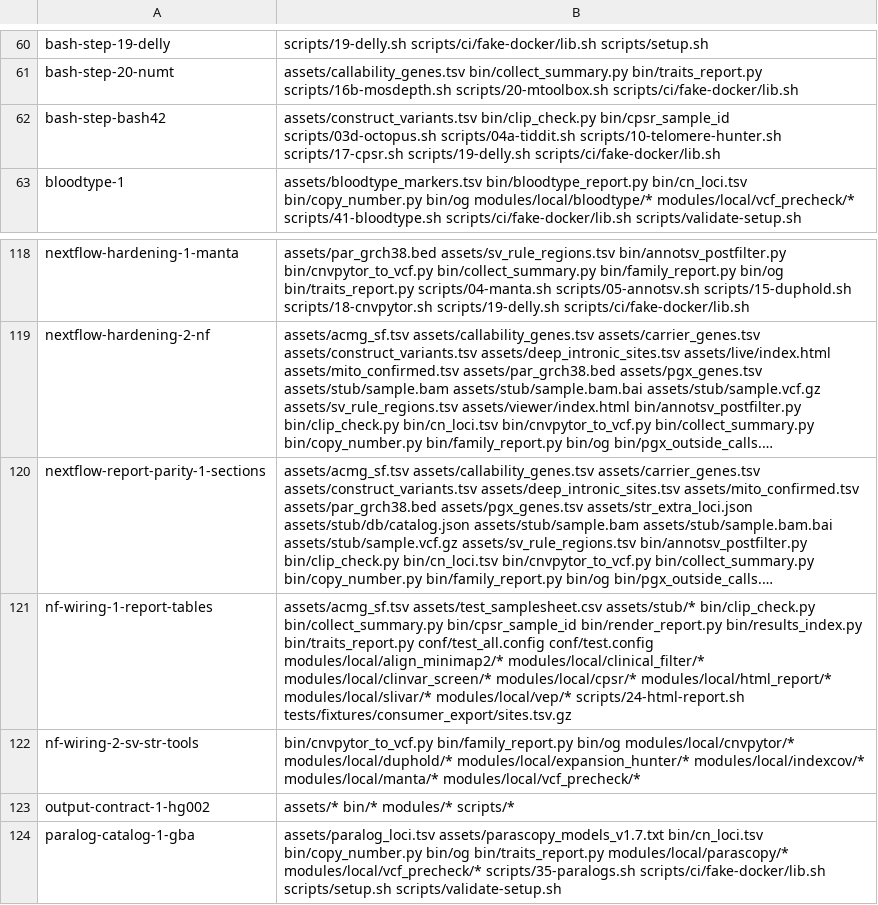
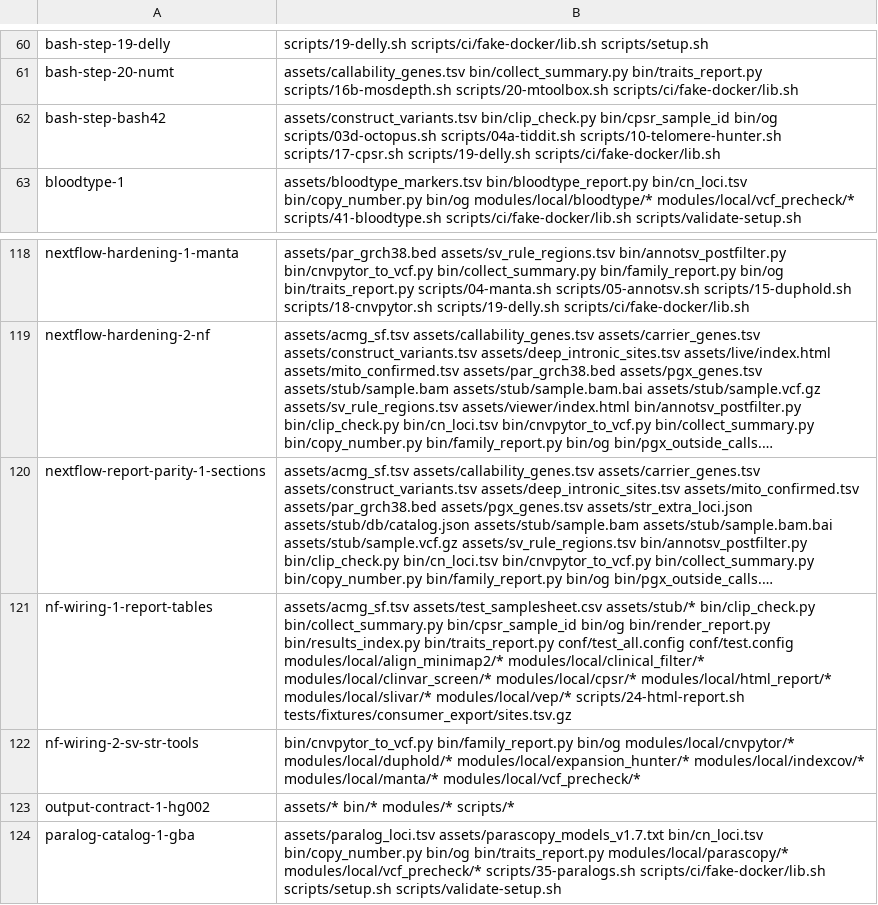
Before and after one commit to GeiserX/OwnGenome, a TSV file: scripts/ci/e2e-case-paths.tsv, drawn as a sheet; only a part is shown, gaps mark what is left out; long unchanged cells end in …; the diff names each change by its address in the sheet, - before the commit and + after, or states it on an @@ line.

Commit message:
ci(e2e): run two cases that call og cdna check when og changes
bash-step-bash42 runs step 17 and nf-wiring-1-report-tables runs
CLINVAR_CDNA_CHECK; both now call og.

Bead: pgp-bs9u.26

```diff
--- a/scripts/ci/e2e-case-paths.tsv
+++ b/scripts/ci/e2e-case-paths.tsv
-B62: …bin/clip_check.py bin/cpsr_sample_id scripts/03d-octopus.sh scripts/04a-tiddit.sh…
+B62: …bin/clip_check.py bin/cpsr_sample_id bin/og scripts/03d-octopus.sh scripts/04a-tiddit.sh…
-B121: …bin/collect_summary.py bin/cpsr_sample_id bin/render_report.py bin/results_index.py…
+B121: …bin/collect_summary.py bin/cpsr_sample_id bin/og bin/render_report.py bin/results_index.py…
```
